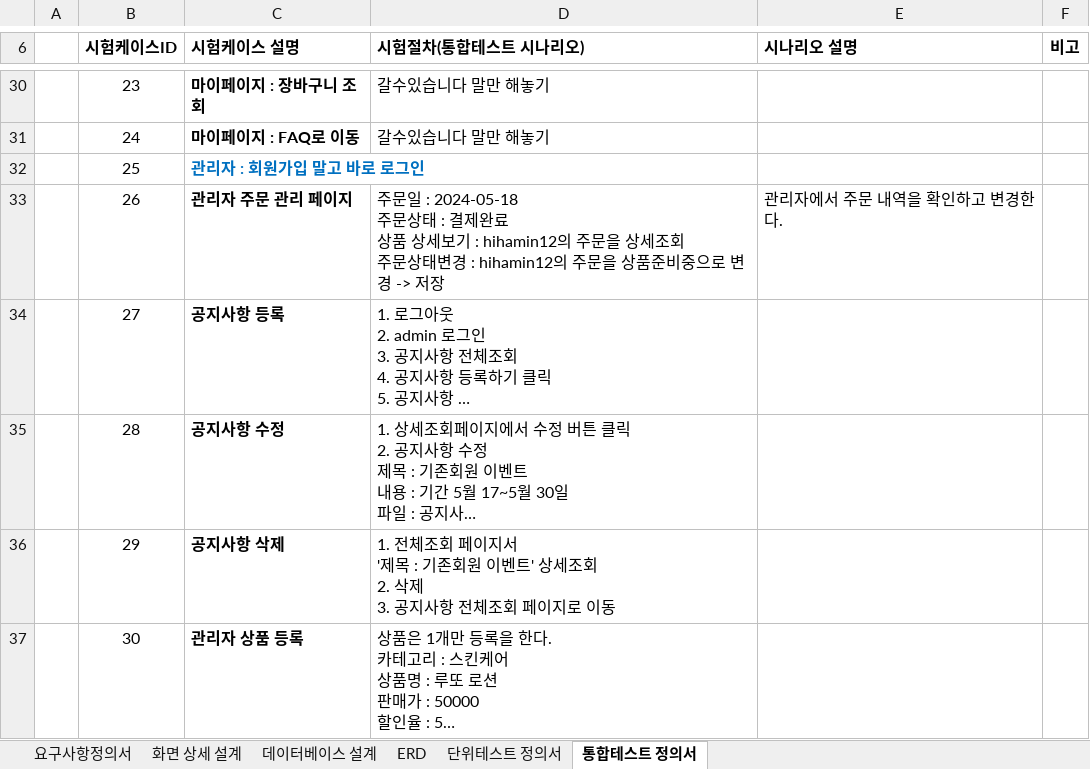
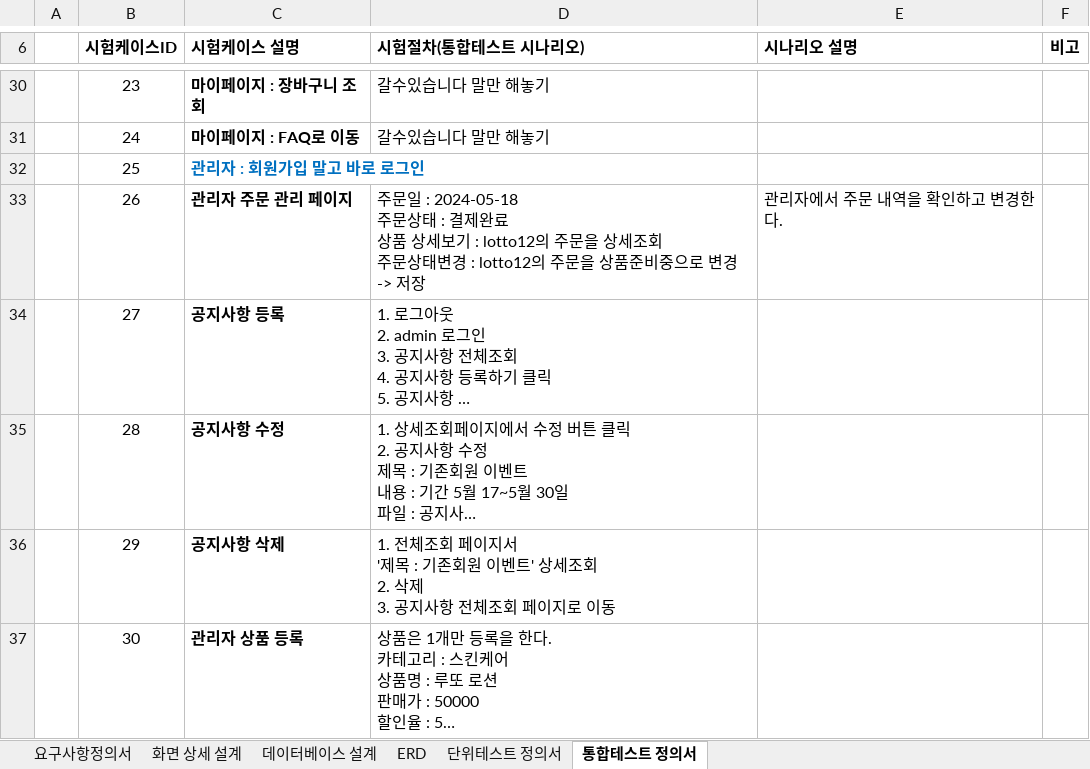
Before and after one commit to Bkukim/LottoTeamProject, an Excel workbook: 01_분석_설계/시나리오/테스트_발표용.xlsx, sheet 통합테스트 정의서, drawn as a sheet; only a part is shown, gaps mark what is left out; long unchanged cells end in …; values as stored, in another font and other column widths than the file's, no borders; ↵ is a line break in a cell; the diff names each change by its address in the sheet, - before the commit and + after, or states it on an @@ line.

Commit message:
Update 테스트_발표용.xlsx

```diff
--- a/01_분석_설계/시나리오/테스트_발표용.xlsx (sheet 통합테스트 정의서)
+++ b/01_분석_설계/시나리오/테스트_발표용.xlsx (sheet 통합테스트 정의서)
-D33 (시험절차(통합테스트 시나리오)): …보기 : hihamin12의 주문을 상세조회 ↵ 주문상태변경 : hihamin12의 주문…
+D33 (시험절차(통합테스트 시나리오)): …보기 : lotto12의 주문을 상세조회 ↵ 주문상태변경 : lotto12의 주문…
```
